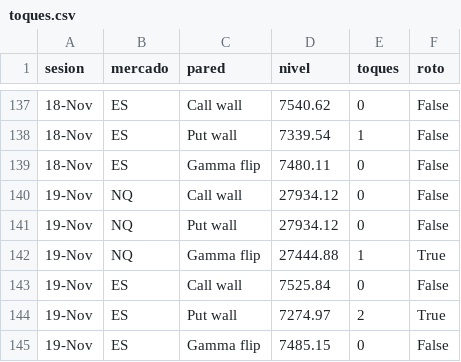
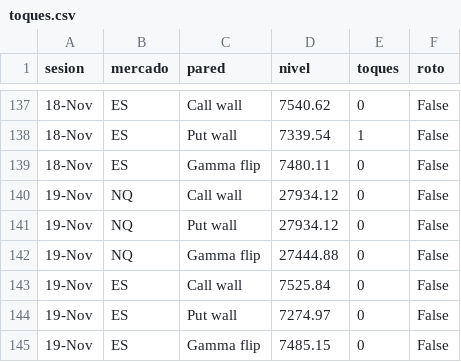
Before and after one commit to gagoernesto6-byte/centro-trading, a CSV file: datos/gex/toques.csv, drawn as a sheet; only a part is shown, gaps mark what is left out.

```diff
--- a/datos/gex/toques.csv
+++ b/datos/gex/toques.csv
@@ -141,5 +141,5 @@ sesion,mercado,pared,nivel,toques,roto
 19-Nov,NQ,Put wall,27934.12,0,False
-19-Nov,NQ,Gamma flip,27444.88,1,True
+19-Nov,NQ,Gamma flip,27444.88,0,False
 19-Nov,ES,Call wall,7525.84,0,False
-19-Nov,ES,Put wall,7274.97,2,True
+19-Nov,ES,Put wall,7274.97,0,False
 19-Nov,ES,Gamma flip,7485.15,0,False
```
Also changed, not shown: 4 other files.
